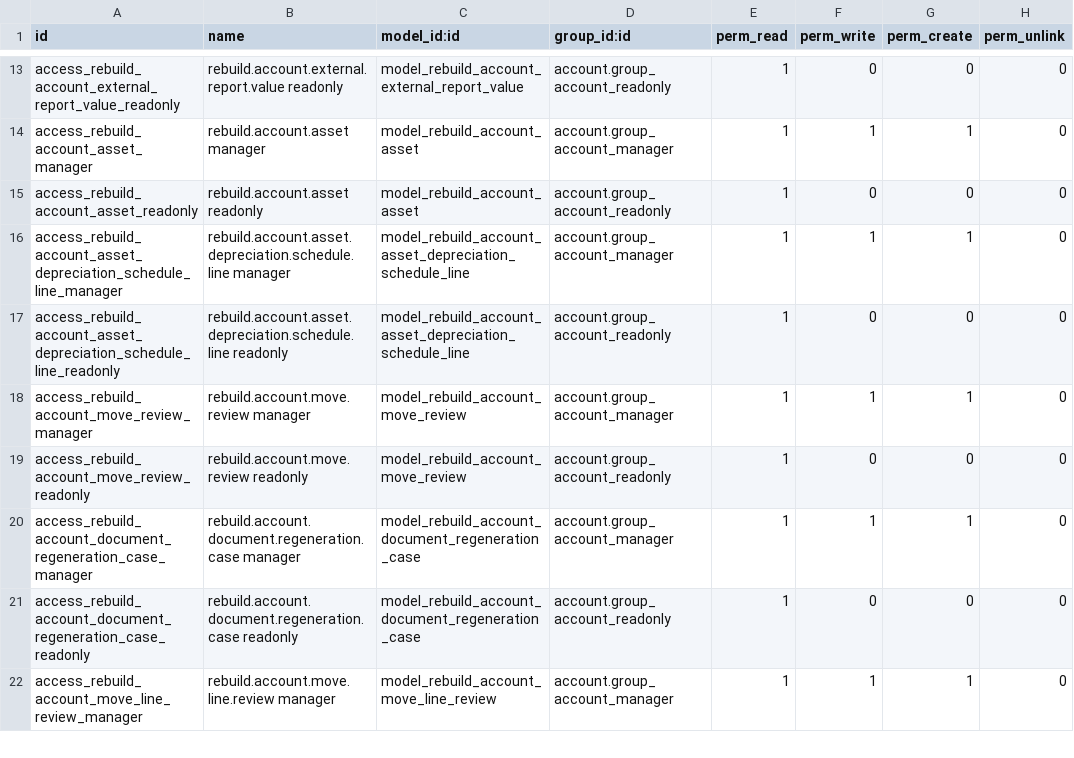
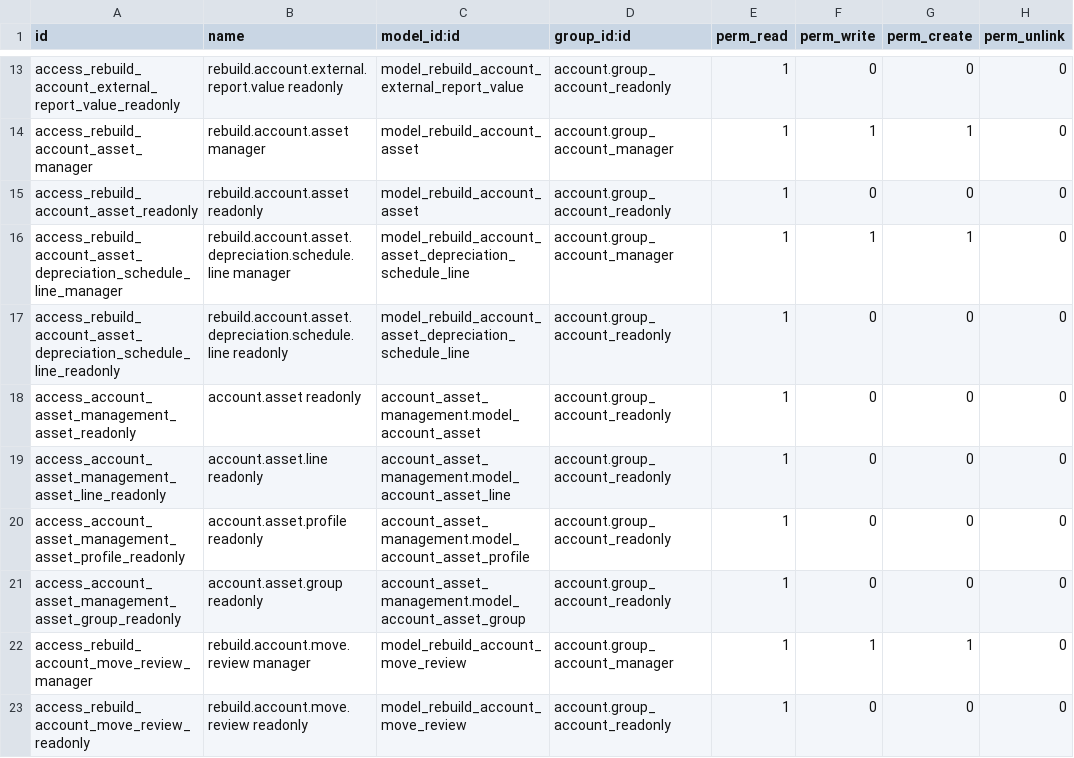
Before and after one commit to unstaticlabs/odoo, a CSV file: custom-addons/rebuild_account_migration/security/ir.model.access.csv, drawn as a sheet; only a part is shown, gaps mark what is left out; the shorter side is filled out with more unchanged rows; the diff names each change by its address in the sheet, - before the commit and + after, or states it on an @@ line.

Commit message:
feat(accounting): replay native asset depreciation
Use pinned OCA account_asset_management to reconstruct source asset schedules and post exact Track B depreciation entries. Add reviewer-safe native asset navigation, browser evidence, idempotence hardening, and readiness gates.\n\nValidation: targeted Ruff and Python compile passed; isolated Odoo accounting add-on suite passed; full Track B reconstruction passed; asset replay passed twice with 3 assets, 91 schedule lines, 28 posted entries, and zero mismatches; manager/reviewer browser journey passed.\n\nAI-generated commit

```diff
--- a/custom-addons/rebuild_account_migration/security/ir.model.access.csv
+++ b/custom-addons/rebuild_account_migration/security/ir.model.access.csv
+row 18: access_account_asset_management_asset_readonly | account.asset readonly | account_asset_management.model_account_asset | account.group_account_readonly | 1 | 0 | 0 | 0
+row 19: access_account_asset_management_asset_line_readonly | account.asset.line readonly | account_asset_management.model_account_asset_line | account.group_account_readonly | 1 | 0 | 0 | 0
+row 20: access_account_asset_management_asset_profile_readonly | account.asset.profile readonly | account_asset_management.model_account_asset_profile | account.group_account_readonly | 1 | 0 | 0 | 0
+row 21: access_account_asset_management_asset_group_readonly | account.asset.group readonly | account_asset_management.model_account_asset_group | account.group_account_readonly | 1 | 0 | 0 | 0
```
Also changed, not shown: 12 other files.
